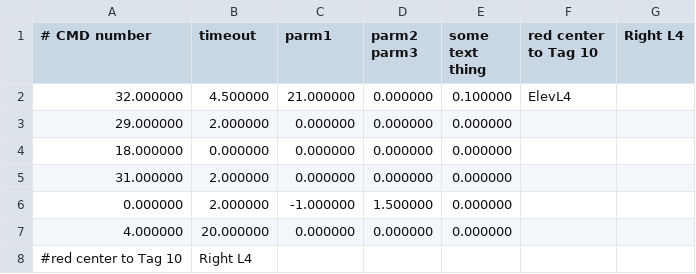
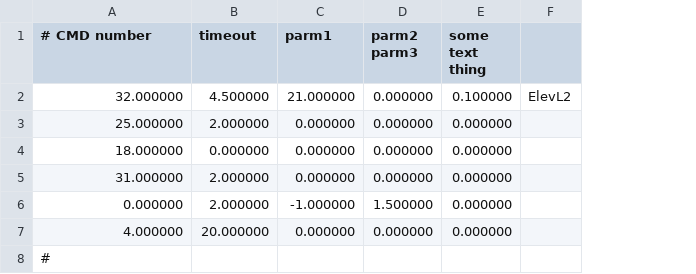
Before and after one commit to FRobotics/2025RobotCode, a CSV file: 2025ReefBot/Deploy/AutoCmds013.csv, drawn as a sheet; removed rows and columns are numbered as before the commit, all else as after; the diff names each change by its address in the sheet, - before the commit and + after, or states it on an @@ line.

```diff
--- a/2025ReefBot/Deploy/AutoCmds013.csv
+++ b/2025ReefBot/Deploy/AutoCmds013.csv
-column F (red center to Tag 10), row 2: ElevL4
-column G (Right L4), empty
+column F, row 2: ElevL2
-A3 (# CMD number): 29.000000
+A3 (# CMD number): 25.000000
-row 8: #red center to Tag 10 | Right L4
+row 8: #
```
Also changed, not shown: 2025ReefBot/Deploy/AbsoluteTrajectory001.csv, 2025ReefBot/Deploy/AbsoluteTrajectory028-Blu-Right.csv, 23 other files.
